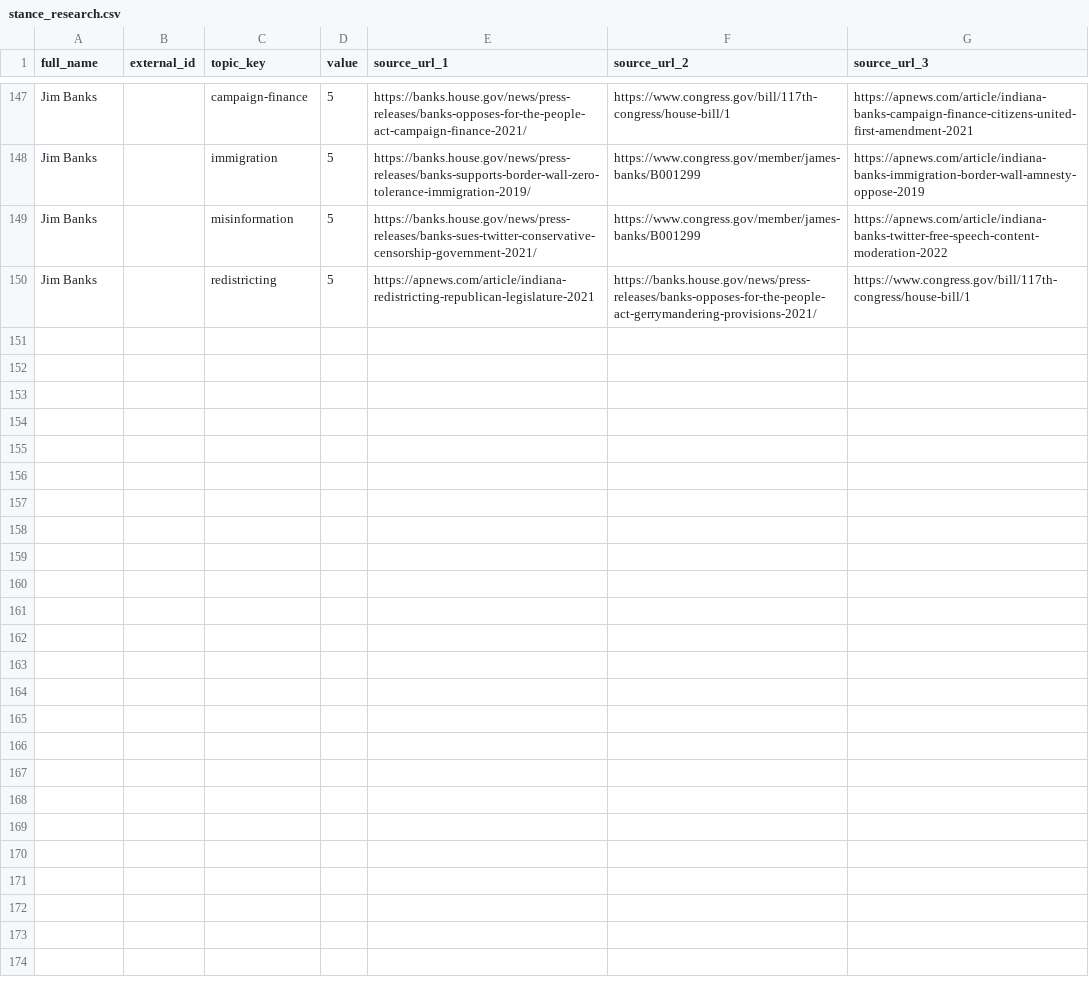
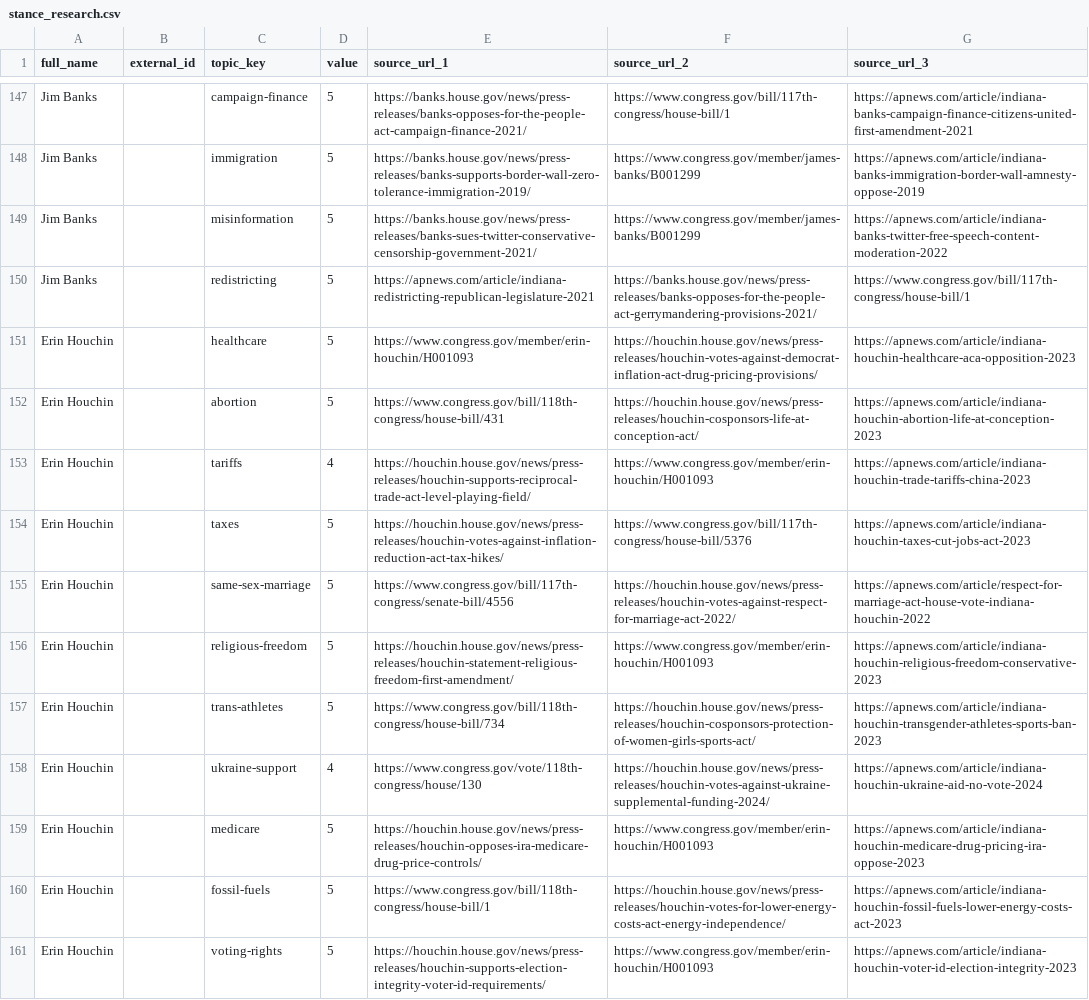
Before and after one commit to EmpoweredVote/EV-Backend, a CSV file: data/stance_research.csv, drawn as a sheet; only a part is shown, gaps mark what is left out; the diff covers the shown part only; the diff names each change by its address in the sheet, - before the commit and + after, or states it on an @@ line.

```diff
--- a/data/stance_research.csv
+++ b/data/stance_research.csv
+row 151: Erin Houchin |  | healthcare | 5 | https://www.congress.gov/member/erin-houchin/H001093 | https://houchin.house.gov/news/press-releases/houchin-votes-against-democrat-inflation-act-drug-pricing-provisions/ | https://apnews.com/article/indiana-houchin-healthcare-aca-opposition-2023
+row 152: Erin Houchin |  | abortion | 5 | https://www.congress.gov/bill/118th-congress/house-bill/431 | https://houchin.house.gov/news/press-releases/houchin-cosponsors-life-at-conception-act/ | https://apnews.com/article/indiana-houchin-abortion-life-at-conception-2023
+row 153: Erin Houchin |  | tariffs | 4 | https://houchin.house.gov/news/press-releases/houchin-supports-reciprocal-trade-act-level-playing-field/ | https://www.congress.gov/member/erin-houchin/H001093 | https://apnews.com/article/indiana-houchin-trade-tariffs-china-2023
+row 154: Erin Houchin |  | taxes | 5 | https://houchin.house.gov/news/press-releases/houchin-votes-against-inflation-reduction-act-tax-hikes/ | https://www.congress.gov/bill/117th-congress/house-bill/5376 | https://apnews.com/article/indiana-houchin-taxes-cut-jobs-act-2023
+row 155: Erin Houchin |  | same-sex-marriage | 5 | https://www.congress.gov/bill/117th-congress/senate-bill/4556 | https://houchin.house.gov/news/press-releases/houchin-votes-against-respect-for-marriage-act-2022/ | https://apnews.com/article/respect-for-marriage-act-house-vote-indiana-houchin-2022
+row 156: Erin Houchin |  | religious-freedom | 5 | https://houchin.house.gov/news/press-releases/houchin-statement-religious-freedom-first-amendment/ | https://www.congress.gov/member/erin-houchin/H001093 | https://apnews.com/article/indiana-houchin-religious-freedom-conservative-2023
+row 157: Erin Houchin |  | trans-athletes | 5 | https://www.congress.gov/bill/118th-congress/house-bill/734 | https://houchin.house.gov/news/press-releases/houchin-cosponsors-protection-of-women-girls-sports-act/ | https://apnews.com/article/indiana-houchin-transgender-athletes-sports-ban-2023
+row 158: Erin Houchin |  | ukraine-support | 4 | https://www.congress.gov/vote/118th-congress/house/130 | https://houchin.house.gov/news/press-releases/houchin-votes-against-ukraine-supplemental-funding-2024/ | https://apnews.com/article/indiana-houchin-ukraine-aid-no-vote-2024
+row 159: Erin Houchin |  | medicare | 5 | https://houchin.house.gov/news/press-releases/houchin-opposes-ira-medicare-drug-price-controls/ | https://www.congress.gov/member/erin-houchin/H001093 | https://apnews.com/article/indiana-houchin-medicare-drug-pricing-ira-oppose-2023
+row 160: Erin Houchin |  | fossil-fuels | 5 | https://www.congress.gov/bill/118th-congress/house-bill/1 | https://houchin.house.gov/news/press-releases/houchin-votes-for-lower-energy-costs-act-energy-independence/ | https://apnews.com/article/indiana-houchin-fossil-fuels-lower-energy-costs-act-2023
+row 161: Erin Houchin |  | voting-rights | 5 | https://houchin.house.gov/news/press-releases/houchin-supports-election-integrity-voter-id-requirements/ | https://www.congress.gov/member/erin-houchin/H001093 | https://apnews.com/article/indiana-houchin-voter-id-election-integrity-2023
```
Also changed, not shown: 10 added rows elsewhere in this file.
